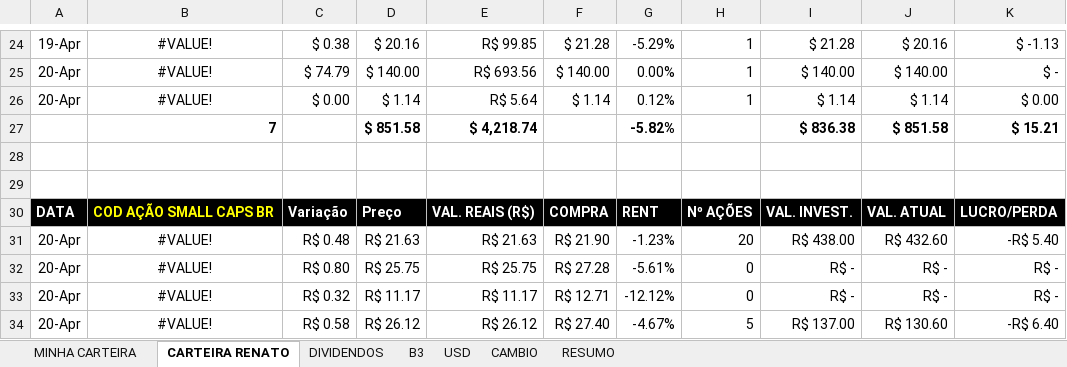
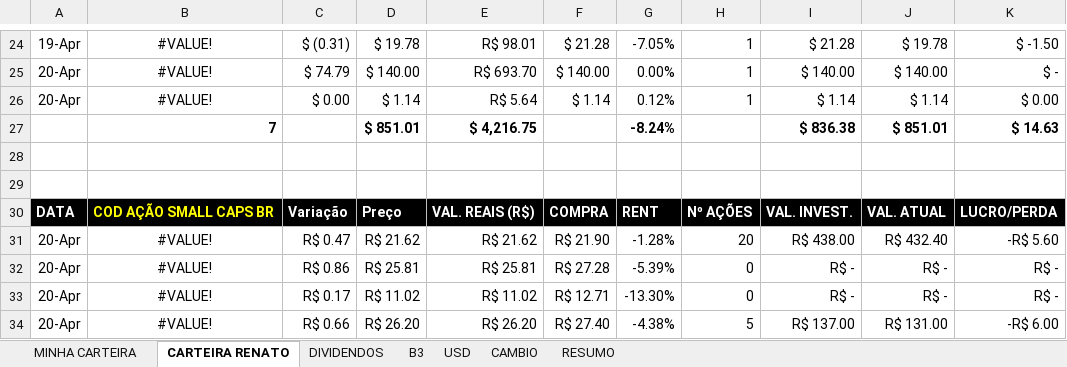
Before and after one commit to macario-python/investimentos, an Excel workbook: carteria_Investimentos.xlsx, sheet CARTEIRA RENATO, drawn as a sheet; only a part is shown, gaps mark what is left out; values as stored, in another font and other column widths than the file's, no borders; conditional formats and table styles not drawn; removed rows and columns are numbered as before the commit, all else as after; the diff covers the shown part only; the diff names each change by its address in the sheet, - before the commit and + after, or states it on an @@ line.

```diff
--- a/carteria_Investimentos.xlsx (sheet CARTEIRA RENATO)
+++ b/carteria_Investimentos.xlsx (sheet CARTEIRA RENATO)
-C24: $ 0.38
+C24: $ (0.31)
-D24: $ 20.16
+D24: $ 19.78
-E24: R$ 99.85
+E24: R$ 98.01
-G24: -5.29%
+G24: -7.05%
-J24: $ 20.16
+J24: $ 19.78
-K24: $ -1.13
+K24: $ -1.50
-E25: R$ 693.56
+E25: R$ 693.70
-row 27:  | 7 |  | $ 851.58 | $ 4,218.74 |  | -5.82% |  | $ 836.38 | $ 851.58 | $ 15.21
+row 27:  | 7 |  | $ 851.01 | $ 4,216.75 |  | -8.24% |  | $ 836.38 | $ 851.01 | $ 14.63
-C31: R$ 0.48
+C31: R$ 0.47
-D31: R$ 21.63
+D31: R$ 21.62
-E31: R$ 21.63
+E31: R$ 21.62
-G31: -1.23%
+G31: -1.28%
-J31: R$ 432.60
+J31: R$ 432.40
-K31: -R$ 5.40
+K31: -R$ 5.60
-C32: R$ 0.80
+C32: R$ 0.86
-D32: R$ 25.75
+D32: R$ 25.81
-E32: R$ 25.75
+E32: R$ 25.81
-G32: -5.61%
+G32: -5.39%
-C33: R$ 0.32
+C33: R$ 0.17
-D33: R$ 11.17
+D33: R$ 11.02
-E33: R$ 11.17
+E33: R$ 11.02
-G33: -12.12%
+G33: -13.30%
-C34: R$ 0.58
+C34: R$ 0.66
-D34: R$ 26.12
+D34: R$ 26.20
-E34: R$ 26.12
+E34: R$ 26.20
-G34: -4.67%
+G34: -4.38%
-J34: R$ 130.60
+J34: R$ 131.00
-K34: -R$ 6.40
+K34: -R$ 6.00
```
Also changed, not shown: 1 added row, 1 removed row and 80 edited cells elsewhere in this sheet, sheet B3, sheet MINHA CARTEIRA, sheet DIVIDENDOS, sheet RESUMO, sheet USD, sheet CAMBIO, cateria_Investimentos_limpo.xlsm, 3 other files.
